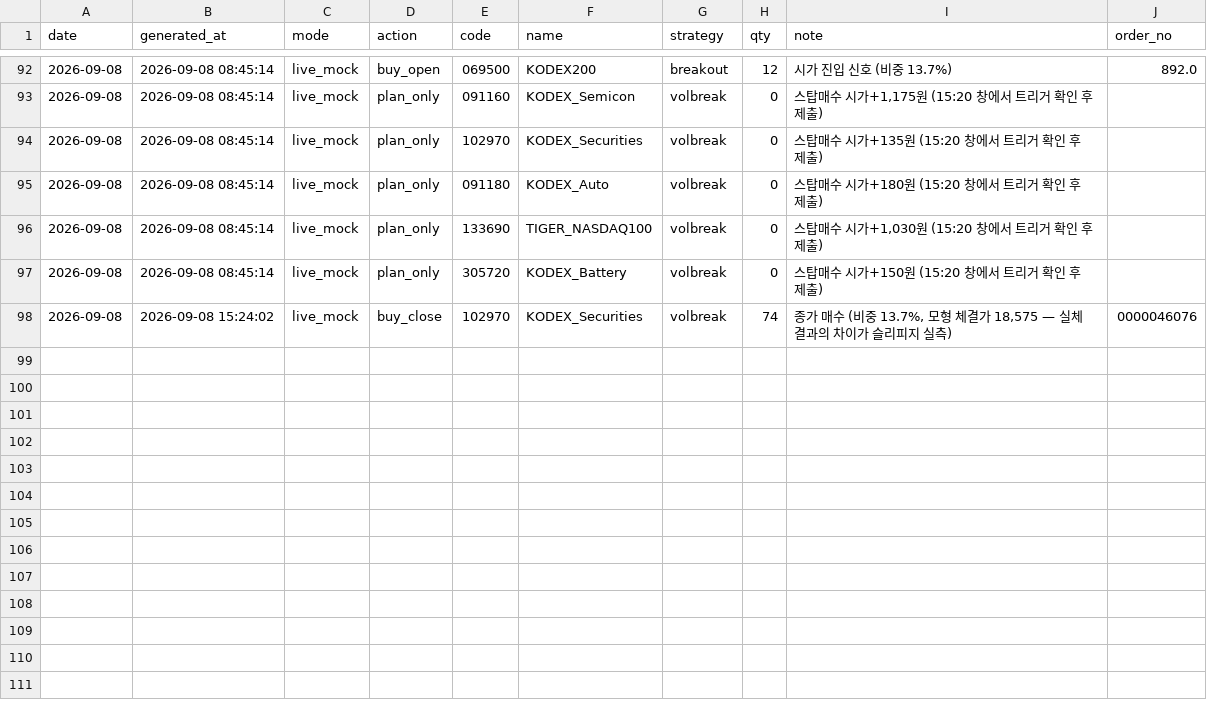
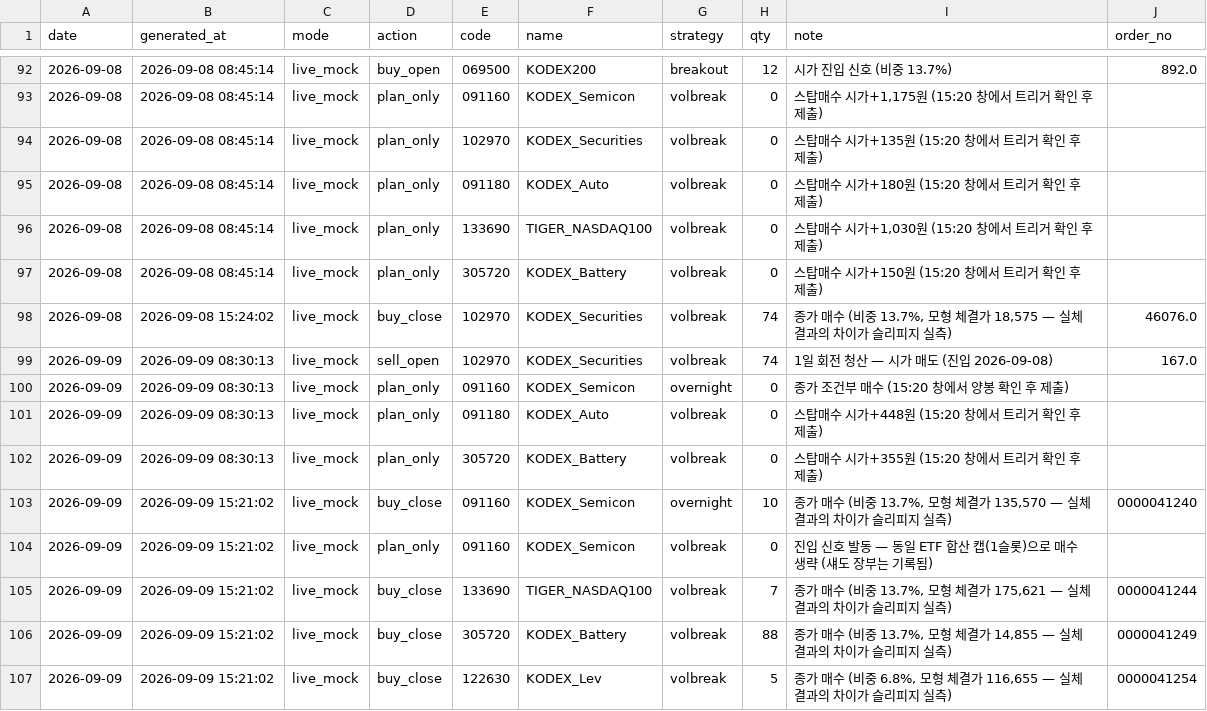
Before and after one commit to tonyk784578/tony-swingETF, a CSV file: paper/exec_plan.csv, drawn as a sheet; only a part is shown, gaps mark what is left out.

```diff
--- a/paper/exec_plan.csv
+++ b/paper/exec_plan.csv
@@ -97,2 +97,11 @@
 2026-09-08,2026-09-08 08:45:14,live_mock,plan_only,305720,KODEX_Battery,volbreak,0,스탑매수 시가+150원 (15:20 창에서 트리거 확인 후 제출),
-2026-09-08,2026-09-08 15:24:02,live_mock,buy_close,102970,KODEX_Securities,volbreak,74,"종가 매수 (비중 13.7%, 모형 체결가 18,575 — 실체결과의 차이가 슬리피지 실측)",0000046076
+2026-09-08,2026-09-08 15:24:02,live_mock,buy_close,102970,KODEX_Securities,volbreak,74,"종가 매수 (비중 13.7%, 모형 체결가 18,575 — 실체결과의 차이가 슬리피지 실측)",46076.0
+2026-09-09,2026-09-09 08:30:13,live_mock,sell_open,102970,KODEX_Securities,volbreak,74,1일 회전 청산 — 시가 매도 (진입 2026-09-08),167.0
+2026-09-09,2026-09-09 08:30:13,live_mock,plan_only,091160,KODEX_Semicon,overnight,0,종가 조건부 매수 (15:20 창에서 양봉 확인 후 제출),
+2026-09-09,2026-09-09 08:30:13,live_mock,plan_only,091180,KODEX_Auto,volbreak,0,스탑매수 시가+448원 (15:20 창에서 트리거 확인 후 제출),
+2026-09-09,2026-09-09 08:30:13,live_mock,plan_only,305720,KODEX_Battery,volbreak,0,스탑매수 시가+355원 (15:20 창에서 트리거 확인 후 제출),
+2026-09-09,2026-09-09 15:21:02,live_mock,buy_close,091160,KODEX_Semicon,overnight,10,"종가 매수 (비중 13.7%, 모형 체결가 135,570 — 실체결과의 차이가 슬리피지 실측)",0000041240
+2026-09-09,2026-09-09 15:21:02,live_mock,plan_only,091160,KODEX_Semicon,volbreak,0,진입 신호 발동 — 동일 ETF 합산 캡(1슬롯)으로 매수 생략 (섀도 장부는 기록됨),
+2026-09-09,2026-09-09 15:21:02,live_mock,buy_close,133690,TIGER_NASDAQ100,volbreak,7,"종가 매수 (비중 13.7%, 모형 체결가 175,621 — 실체결과의 차이가 슬리피지 실측)",0000041244
+2026-09-09,2026-09-09 15:21:02,live_mock,buy_close,305720,KODEX_Battery,volbreak,88,"종가 매수 (비중 13.7%, 모형 체결가 14,855 — 실체결과의 차이가 슬리피지 실측)",0000041249
+2026-09-09,2026-09-09 15:21:02,live_mock,buy_close,122630,KODEX_Lev,volbreak,5,"종가 매수 (비중 6.8%, 모형 체결가 116,655 — 실체결과의 차이가 슬리피지 실측)",0000041254
```
Also changed, not shown: paper/etf_daily.csv, paper/etf_ledger.csv, 3 other files.
